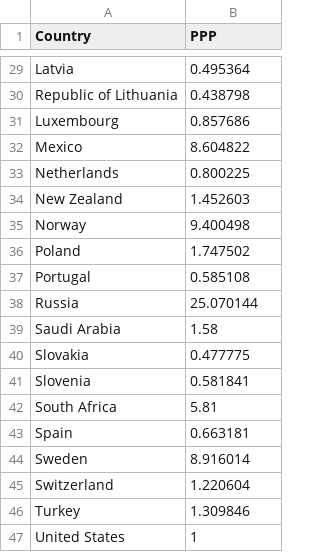
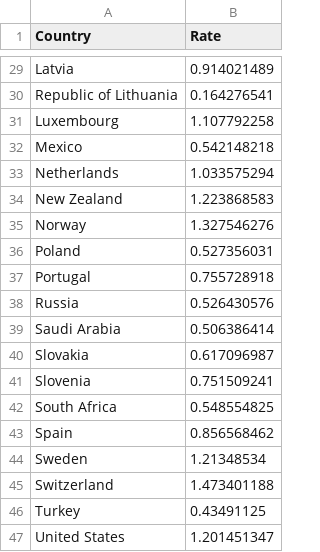
Before and after one commit to ALKONDR/Deutsche-trip, a CSV file: backend/PPP.csv, drawn as a sheet; only a part is shown, gaps mark what is left out; the diff covers the shown part only; the diff names each change by its address in the sheet, - before the commit and + after, or states it on an @@ line.

```diff
--- a/backend/PPP.csv
+++ b/backend/PPP.csv
-B1: PPP
+B1: Rate
-B29 (Rate): 0.495364
+B29 (Rate): 0.914021489
-B30 (Rate): 0.438798
+B30 (Rate): 0.164276541
-B31 (Rate): 0.857686
+B31 (Rate): 1.107792258
-B32 (Rate): 8.604822
+B32 (Rate): 0.542148218
-B33 (Rate): 0.800225
+B33 (Rate): 1.033575294
-B34 (Rate): 1.452603
+B34 (Rate): 1.223868583
-B35 (Rate): 9.400498
+B35 (Rate): 1.327546276
-B36 (Rate): 1.747502
+B36 (Rate): 0.527356031
-B37 (Rate): 0.585108
+B37 (Rate): 0.755728918
-B38 (Rate): 25.070144
+B38 (Rate): 0.526430576
-B39 (Rate): 1.58
+B39 (Rate): 0.506386414
-B40 (Rate): 0.477775
+B40 (Rate): 0.617096987
-B41 (Rate): 0.581841
+B41 (Rate): 0.751509241
-B42 (Rate): 5.81
+B42 (Rate): 0.548554825
-B43 (Rate): 0.663181
+B43 (Rate): 0.856568462
-B44 (Rate): 8.916014
+B44 (Rate): 1.21348534
-B45 (Rate): 1.220604
+B45 (Rate): 1.473401188
-B46 (Rate): 1.309846
+B46 (Rate): 0.43491125
-B47 (Rate): 1
+B47 (Rate): 1.201451347
```
Also changed, not shown: 27 edited cells elsewhere in this file, 7 other files.
